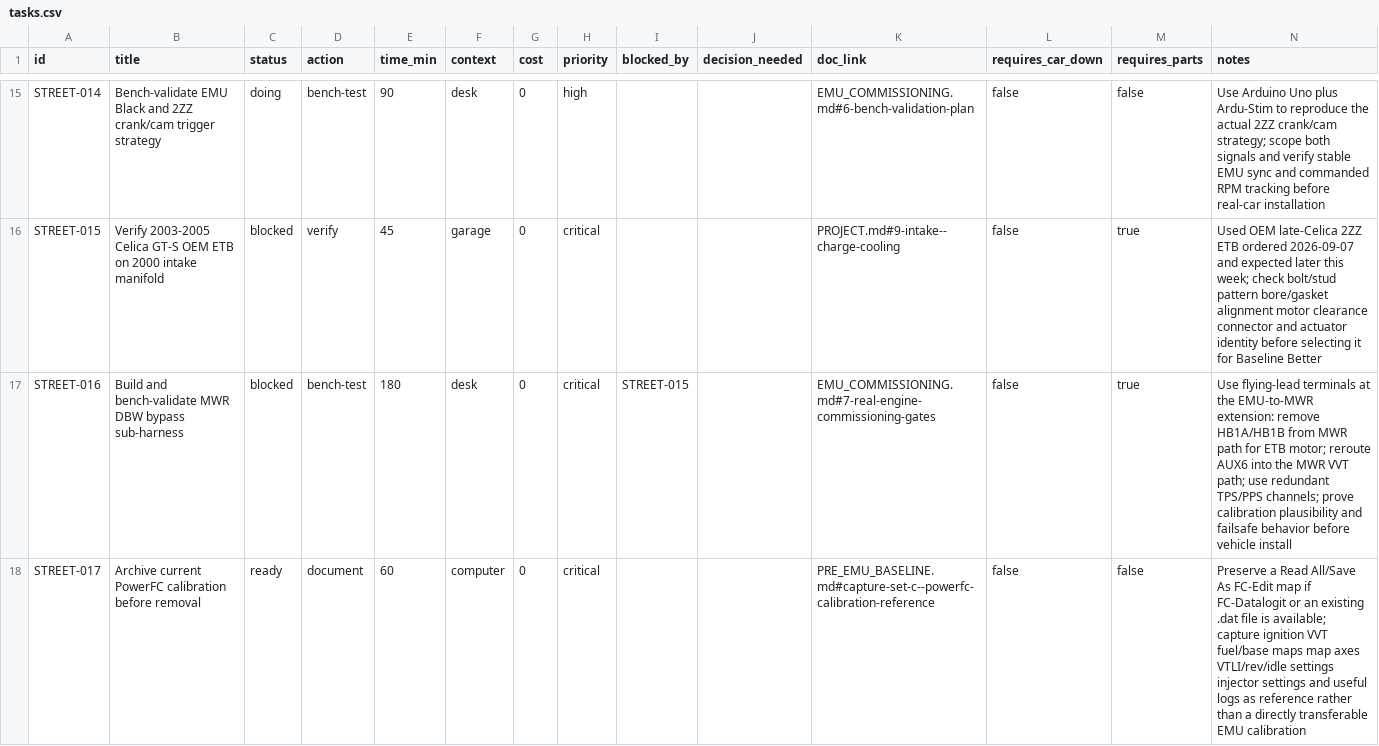
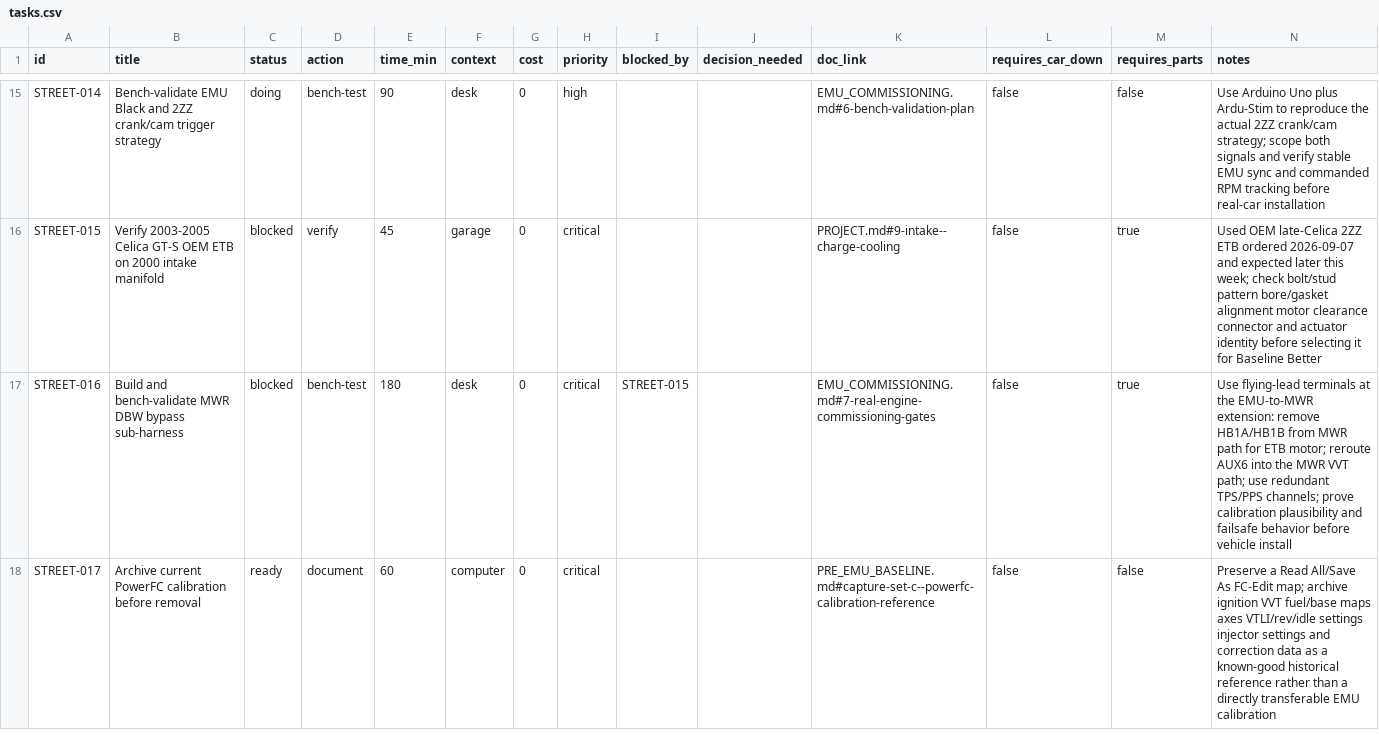
Before and after one commit to wildc4t-workshop/celica-street-build, a CSV file: tasks.csv, drawn as a sheet; only a part is shown, gaps mark what is left out; the diff covers the shown part only.

```diff
--- a/tasks.csv
+++ b/tasks.csv
@@ -17,2 +17,2 @@ STREET-015,Verify 2003-2005 Celica GT-S OEM ETB on 2000 intake manifold,blocked,
 STREET-016,Build and bench-validate MWR DBW bypass sub-harness,blocked,bench-test,180,desk,0,critical,STREET-015,,EMU_COMMISSIONING.md#7-real-engine-commissioning-gates,false,true,Use flying-lead terminals at the EMU-to-MWR extension: remove HB1A/HB1B from MWR path for ETB motor; reroute AUX6 into the MWR VVT path; use redundant TPS/PPS channels; prove calibration plausibility and failsafe behavior before vehicle install
-STREET-017,Archive current PowerFC calibration before removal,ready,document,60,computer,0,critical,,,PRE_EMU_BASELINE.md#capture-set-c--powerfc-calibration-reference,false,false,Preserve a Read All/Save As FC-Edit map if FC-Datalogit or an existing .dat file is available; capture ignition VVT fuel/base maps map axes VTLI/rev/idle settings injector settings and useful logs as reference rather than a directly transferable EMU calibration
+STREET-017,Archive current PowerFC calibration before removal,ready,document,60,computer,0,critical,,,PRE_EMU_BASELINE.md#capture-set-c--powerfc-calibration-reference,false,false,Preserve a Read All/Save As FC-Edit map; archive ignition VVT fuel/base maps axes VTLI/rev/idle settings injector settings and correction data as a known-good historical reference rather than a directly transferable EMU calibration
```
Also changed, not shown: 1 added row and 1 edited cell elsewhere in this file.
